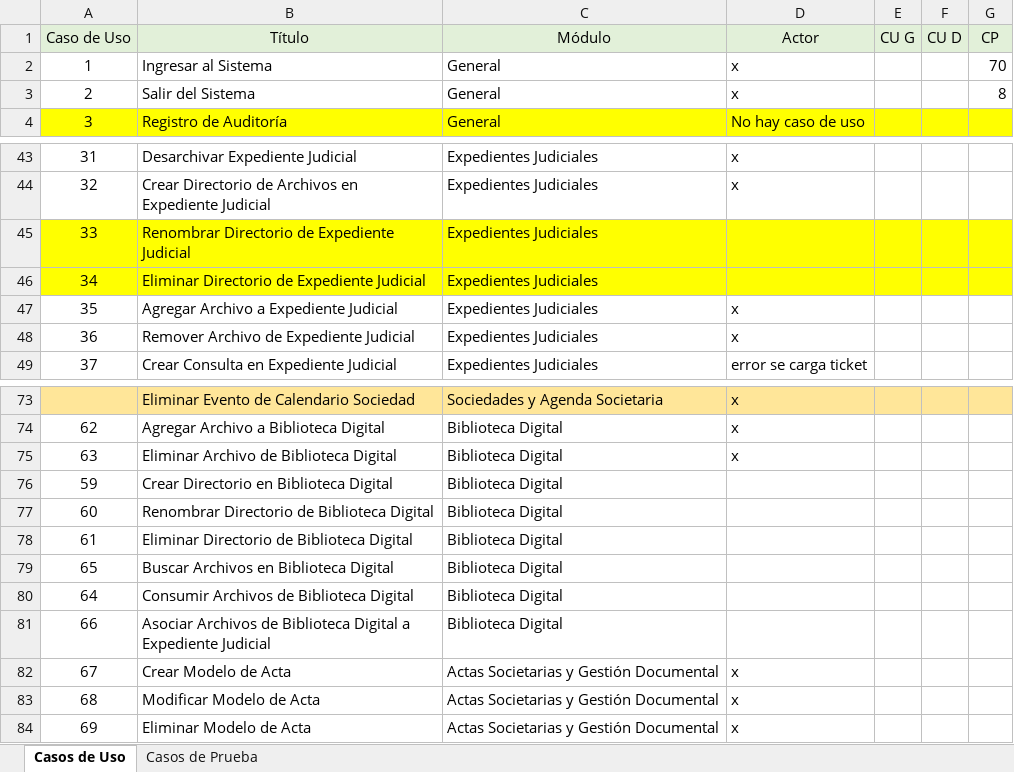
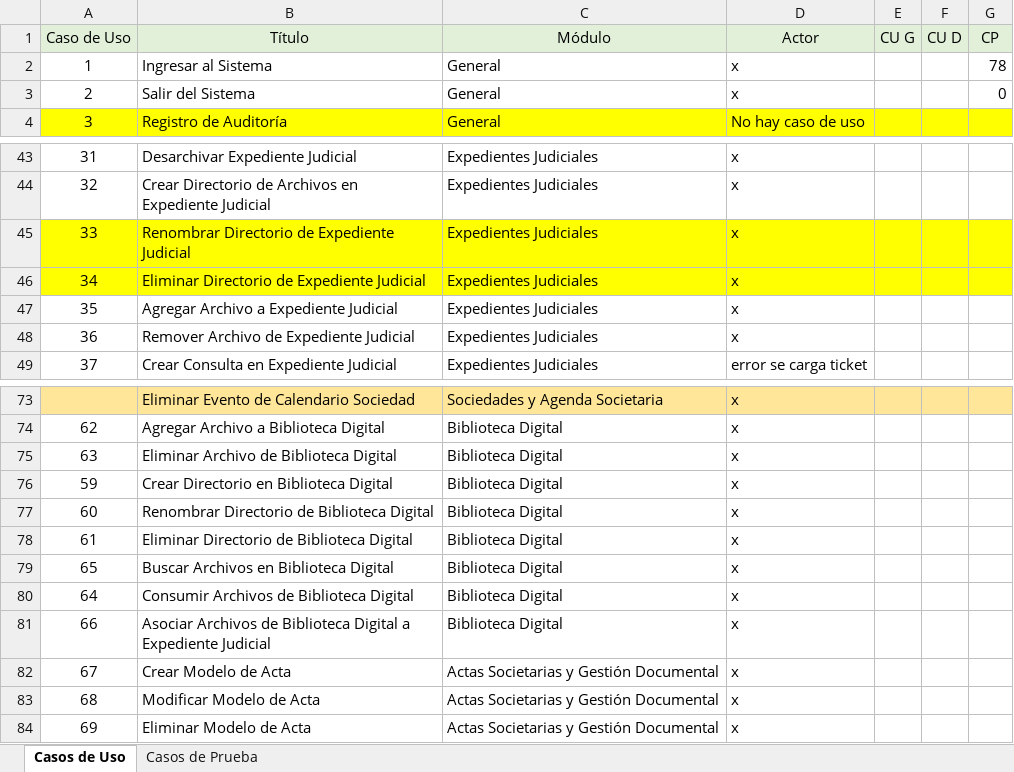
Before and after one commit to pabloingino/irsaanfler, an Excel workbook: Casos de Uso/Listado de Casos de Usos - 2019-02-08.xlsx, sheet Casos de Uso, drawn as a sheet; only a part is shown, gaps mark what is left out; values as stored, in another font and other column widths than the file's, no borders; the diff names each change by its address in the sheet, - before the commit and + after, or states it on an @@ line.

```diff
--- a/Casos de Uso/Listado de Casos de Usos - 2019-02-08.xlsx (sheet Casos de Uso)
+++ b/Casos de Uso/Listado de Casos de Usos - 2019-02-08.xlsx (sheet Casos de Uso)
-G2 (CP): 70
+G2 (CP): 78
-G3 (CP): 8
+G3 (CP): 0
-D45:D46 (Actor): (empty)
+D45:D46 (Actor): x
-D76:D81 (Actor): (empty)
+D76:D81 (Actor): x
```
Also changed, not shown: 15 other files.
